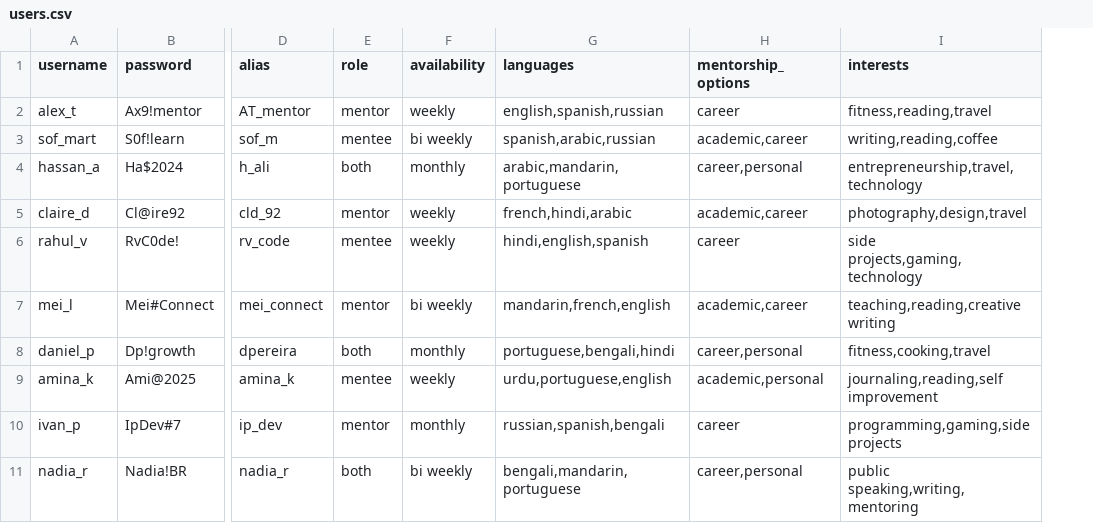
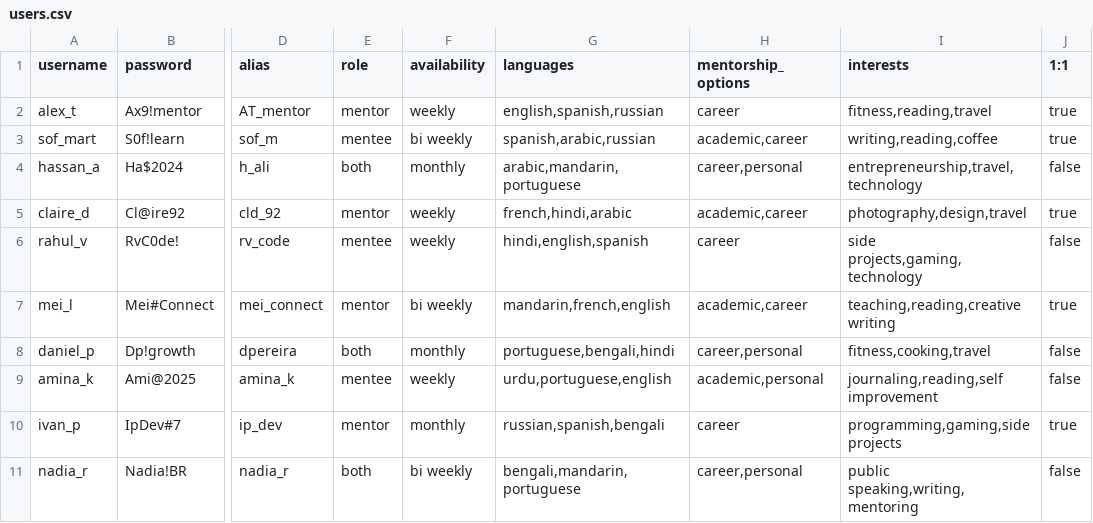
Before and after one commit to mariafahim466/WTAP-Hackathon, a CSV file: backend/users.csv, drawn as a sheet; only a part is shown, gaps mark what is left out; the diff names each change by its address in the sheet, - before the commit and + after, or states it on an @@ line.

Commit message:
added 1:1 mentor matching

```diff
--- a/backend/users.csv
+++ b/backend/users.csv
+column J (1:1), rows 2-11: true | true | false | true | false | true | false | false | true | false
```
